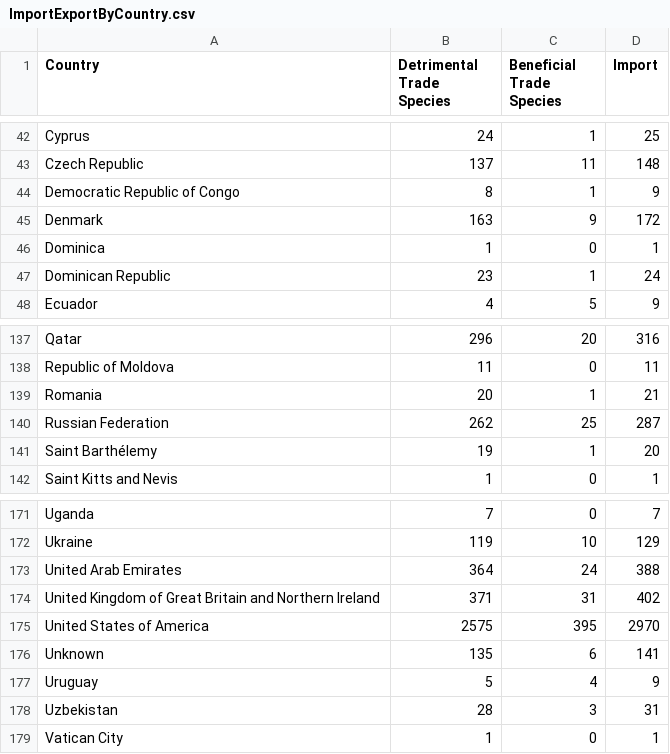
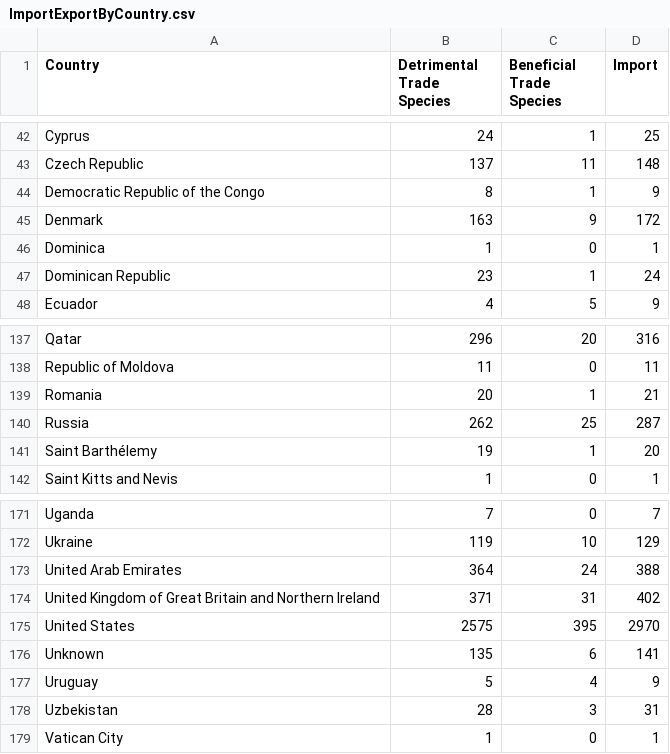
Before and after one commit to msavMonash/Week9Homework, a CSV file: data/ImportExportByCountry.csv, drawn as a sheet; only a part is shown, gaps mark what is left out.

Commit message:
changed country names

```diff
--- a/data/ImportExportByCountry.csv
+++ b/data/ImportExportByCountry.csv
@@ -43,3 +43,3 @@ Cyprus,24,1,25
 Czech Republic,137,11,148
-Democratic Republic of Congo,8,1,9
+Democratic Republic of the Congo,8,1,9
 Denmark,163,9,172
@@ -139,3 +139,3 @@ Republic of Moldova,11,0,11
 Romania,20,1,21
-Russian Federation,262,25,287
+Russia,262,25,287
 Saint Barthélemy,19,1,20
@@ -174,3 +174,3 @@ United Arab Emirates,364,24,388
 United Kingdom of Great Britain and Northern Ireland,371,31,402
-United States of America,2575,395,2970
+United States,2575,395,2970
 Unknown,135,6,141
```
